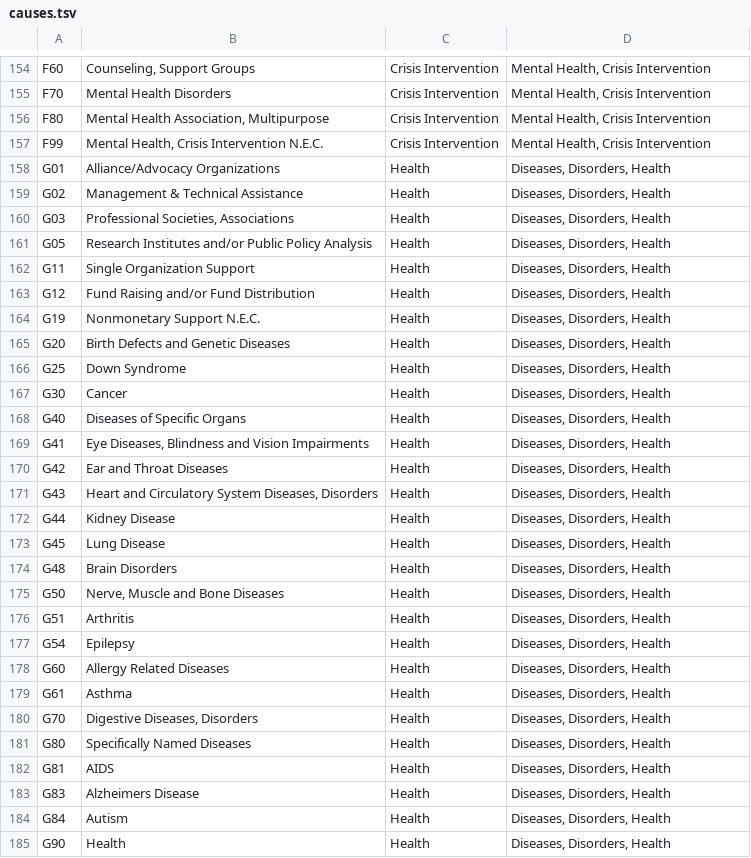
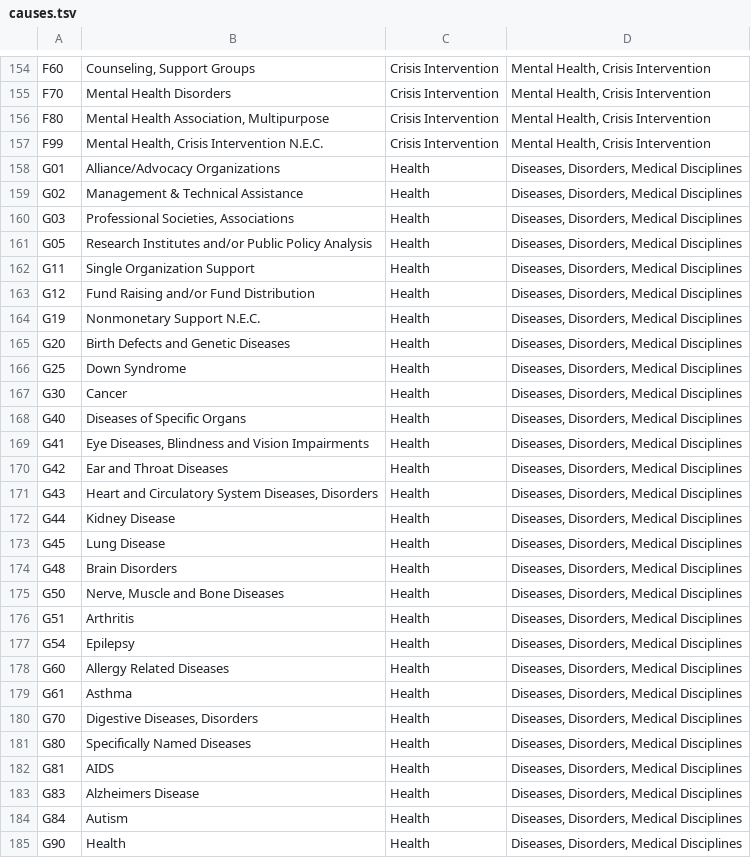
Before and after one commit to DigitalHV/npdb, a TSV file: meteor/packages/nitya-exempt-orgs/assets/causes.tsv, drawn as a sheet; only a part is shown, gaps mark what is left out; the diff covers the shown part only.

```diff
--- a/meteor/packages/nitya-exempt-orgs/assets/causes.tsv
+++ b/meteor/packages/nitya-exempt-orgs/assets/causes.tsv
@@ -157,29 +157,29 @@ F80	Mental Health Association, Multipurpose	Crisis Intervention	Mental Health, C
 F99	Mental Health, Crisis Intervention N.E.C.	Crisis Intervention	Mental Health, Crisis Intervention
-G01	Alliance/Advocacy Organizations	Health	Diseases, Disorders, Health
-G02	Management & Technical Assistance	Health	Diseases, Disorders, Health
-G03	Professional Societies, Associations	Health	Diseases, Disorders, Health
-G05	Research Institutes and/or Public Policy Analysis	Health	Diseases, Disorders, Health
-G11	Single Organization Support	Health	Diseases, Disorders, Health
-G12	Fund Raising and/or Fund Distribution	Health	Diseases, Disorders, Health
-G19	Nonmonetary Support N.E.C.	Health	Diseases, Disorders, Health
-G20	Birth Defects and Genetic Diseases	Health	Diseases, Disorders, Health
-G25	Down Syndrome	Health	Diseases, Disorders, Health
-G30	Cancer	Health	Diseases, Disorders, Health
-G40	Diseases of Specific Organs	Health	Diseases, Disorders, Health
-G41	Eye Diseases, Blindness and Vision Impairments	Health	Diseases, Disorders, Health
-G42	Ear and Throat Diseases	Health	Diseases, Disorders, Health
-G43	Heart and Circulatory System Diseases, Disorders	Health	Diseases, Disorders, Health
-G44	Kidney Disease	Health	Diseases, Disorders, Health
-G45	Lung Disease	Health	Diseases, Disorders, Health
-G48	Brain Disorders	Health	Diseases, Disorders, Health
-G50	Nerve, Muscle and Bone Diseases	Health	Diseases, Disorders, Health
-G51	Arthritis	Health	Diseases, Disorders, Health
-G54	Epilepsy	Health	Diseases, Disorders, Health
-G60	Allergy Related Diseases	Health	Diseases, Disorders, Health
-G61	Asthma	Health	Diseases, Disorders, Health
-G70	Digestive Diseases, Disorders	Health	Diseases, Disorders, Health
-G80	Specifically Named Diseases	Health	Diseases, Disorders, Health
-G81	AIDS	Health	Diseases, Disorders, Health
-G83	Alzheimers Disease	Health	Diseases, Disorders, Health
-G84	Autism	Health	Diseases, Disorders, Health
-G90	Health	Health	Diseases, Disorders, Health
+G01	Alliance/Advocacy Organizations	Health	Diseases, Disorders, Medical Disciplines
+G02	Management & Technical Assistance	Health	Diseases, Disorders, Medical Disciplines
+G03	Professional Societies, Associations	Health	Diseases, Disorders, Medical Disciplines
+G05	Research Institutes and/or Public Policy Analysis	Health	Diseases, Disorders, Medical Disciplines
+G11	Single Organization Support	Health	Diseases, Disorders, Medical Disciplines
+G12	Fund Raising and/or Fund Distribution	Health	Diseases, Disorders, Medical Disciplines
+G19	Nonmonetary Support N.E.C.	Health	Diseases, Disorders, Medical Disciplines
+G20	Birth Defects and Genetic Diseases	Health	Diseases, Disorders, Medical Disciplines
+G25	Down Syndrome	Health	Diseases, Disorders, Medical Disciplines
+G30	Cancer	Health	Diseases, Disorders, Medical Disciplines
+G40	Diseases of Specific Organs	Health	Diseases, Disorders, Medical Disciplines
+G41	Eye Diseases, Blindness and Vision Impairments	Health	Diseases, Disorders, Medical Disciplines
+G42	Ear and Throat Diseases	Health	Diseases, Disorders, Medical Disciplines
+G43	Heart and Circulatory System Diseases, Disorders	Health	Diseases, Disorders, Medical Disciplines
+G44	Kidney Disease	Health	Diseases, Disorders, Medical Disciplines
+G45	Lung Disease	Health	Diseases, Disorders, Medical Disciplines
+G48	Brain Disorders	Health	Diseases, Disorders, Medical Disciplines
+G50	Nerve, Muscle and Bone Diseases	Health	Diseases, Disorders, Medical Disciplines
+G51	Arthritis	Health	Diseases, Disorders, Medical Disciplines
+G54	Epilepsy	Health	Diseases, Disorders, Medical Disciplines
+G60	Allergy Related Diseases	Health	Diseases, Disorders, Medical Disciplines
+G61	Asthma	Health	Diseases, Disorders, Medical Disciplines
+G70	Digestive Diseases, Disorders	Health	Diseases, Disorders, Medical Disciplines
+G80	Specifically Named Diseases	Health	Diseases, Disorders, Medical Disciplines
+G81	AIDS	Health	Diseases, Disorders, Medical Disciplines
+G83	Alzheimers Disease	Health	Diseases, Disorders, Medical Disciplines
+G84	Autism	Health	Diseases, Disorders, Medical Disciplines
+G90	Health	Health	Diseases, Disorders, Medical Disciplines
```
Also changed, not shown: 7 edited cells elsewhere in this file, 3 other files.
